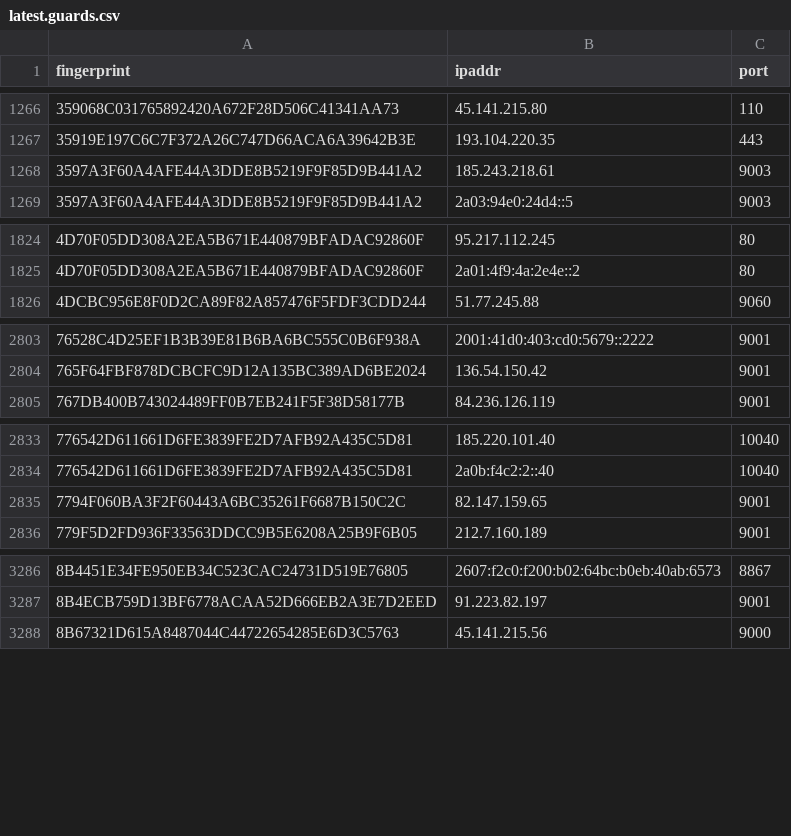
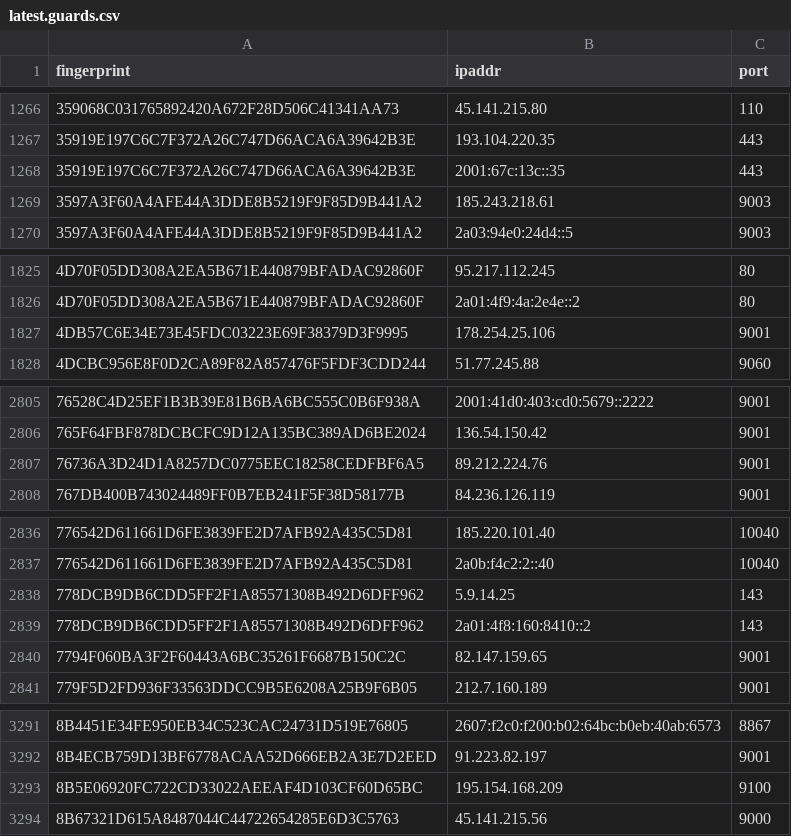
Before and after one commit to alireza-rezaee/tor-nodes, a CSV file: latest.guards.csv, drawn as a sheet; only a part is shown, gaps mark what is left out; the diff covers the shown part only; the diff names each change by its address in the sheet, - before the commit and + after, or states it on an @@ line.

```diff
--- a/latest.guards.csv
+++ b/latest.guards.csv
+row 1268: 35919E197C6C7F372A26C747D66ACA6A39642B3E | 2001:67c:13c::35 | 443
+row 1827: 4DB57C6E34E73E45FDC03223E69F38379D3F9995 | 178.254.25.106 | 9001
+row 2807: 76736A3D24D1A8257DC0775EEC18258CEDFBF6A5 | 89.212.224.76 | 9001
+row 2838: 778DCB9DB6CDD5FF2F1A85571308B492D6DFF962 | 5.9.14.25 | 143
+row 2839: 778DCB9DB6CDD5FF2F1A85571308B492D6DFF962 | 2a01:4f8:160:8410::2 | 143
+row 3293: 8B5E06920FC722CD33022AEEAF4D103CF60D65BC | 195.154.168.209 | 9100
```
Also changed, not shown: 2 added rows and 1 edited cell elsewhere in this file, latest.all.csv, latest.exits.csv.
